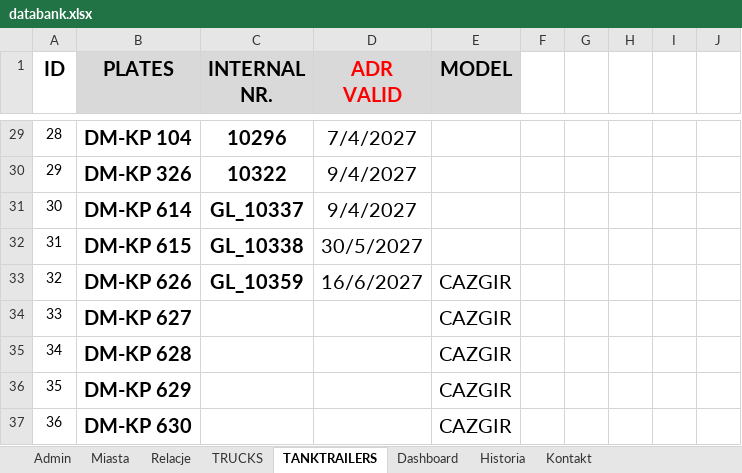
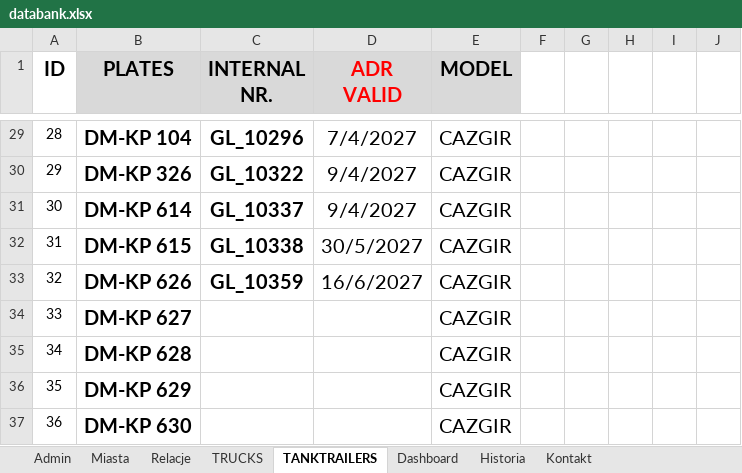
Before and after one commit to gaslogistik/gaslogistik.github.io, an Excel workbook: databank.xlsx, sheet TANKTRAILERS, drawn as a sheet; only a part is shown, gaps mark what is left out; values as stored, in another font and other column widths than the file's, no borders; the diff covers the shown part only; the diff names each change by its address in the sheet, - before the commit and + after, or states it on an @@ line.

```diff
--- a/databank.xlsx (sheet TANKTRAILERS)
+++ b/databank.xlsx (sheet TANKTRAILERS)
-C29 (INTERNAL NR.): 10296
+C29 (INTERNAL NR.): GL_10296
-E29:E32 (MODEL): (empty)
+E29:E32 (MODEL): CAZGIR
-C30 (INTERNAL NR.): 10322
+C30 (INTERNAL NR.): GL_10322
```
Also changed, not shown: 44 edited cells elsewhere in this sheet, sheet Relacje, sheet TRUCKS, sheet Miasta.
